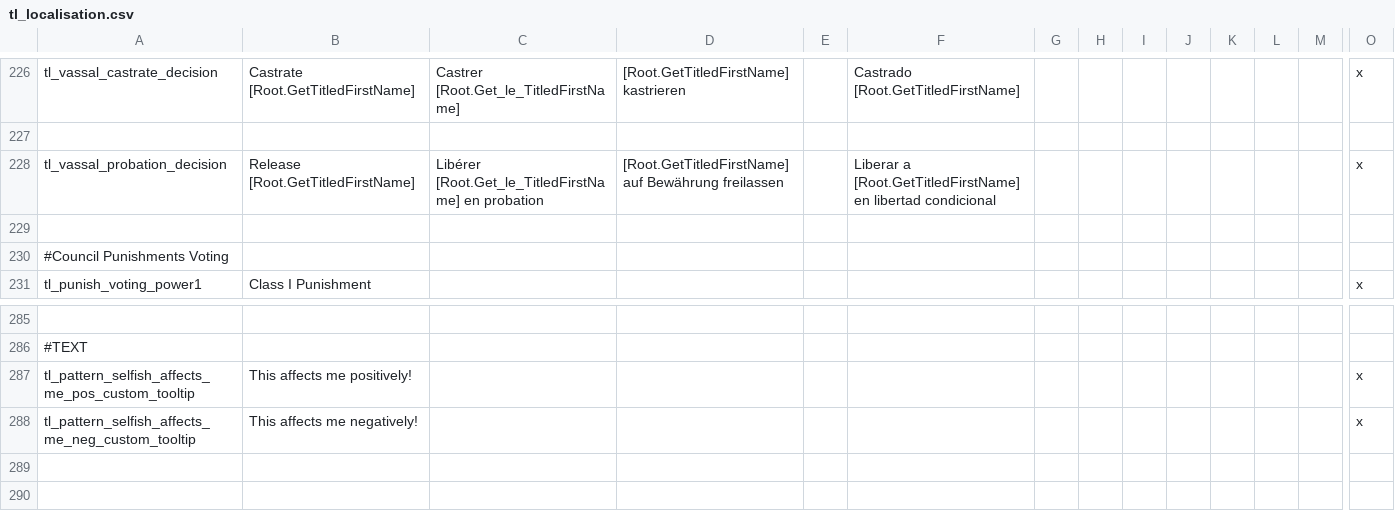
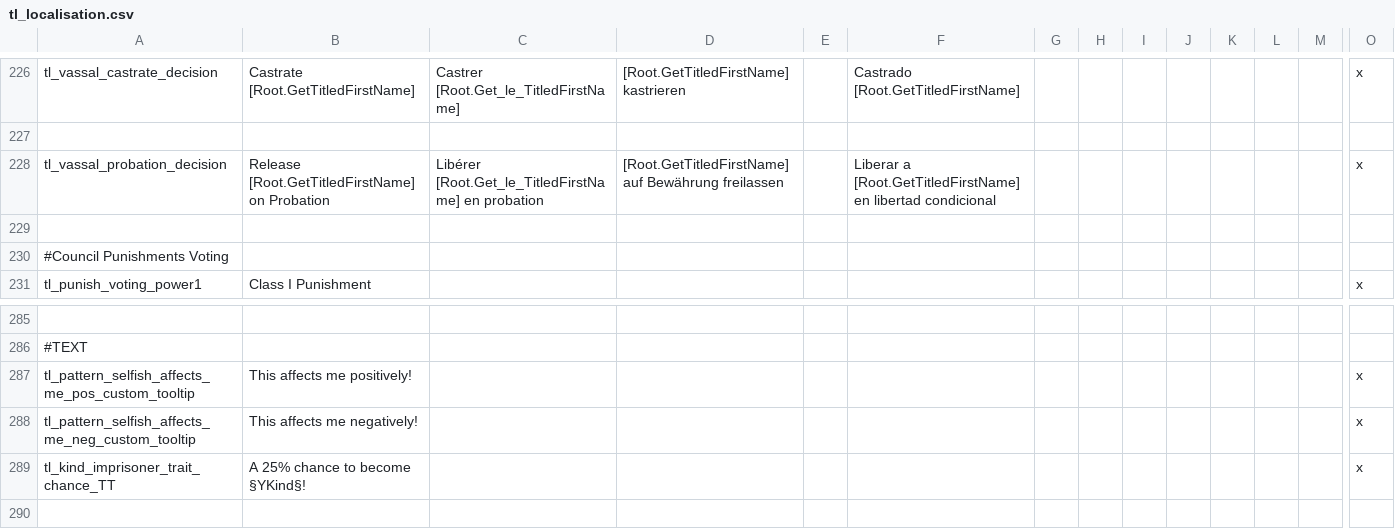
Before and after one commit to clsaiko/tophs_laws, a CSV file: localisation/tl_localisation.csv, drawn as a sheet; only a part is shown, gaps mark what is left out; rows hold the shown columns only; the diff names each change by its address in the sheet, - before the commit and + after, or states it on an @@ line.

Commit message:
implement Probation

```diff
--- a/localisation/tl_localisation.csv
+++ b/localisation/tl_localisation.csv
-B228: Release [Root.GetTitledFirstName]
+B228: Release [Root.GetTitledFirstName] on Probation
-row 289: (empty)
+row 289: tl_kind_imprisoner_trait_chance_TT | A 25% chance to become §YKind§! |  |  |  |  |  |  |  |  |  |  |  | x
```
Also changed, not shown: 2 other files.
